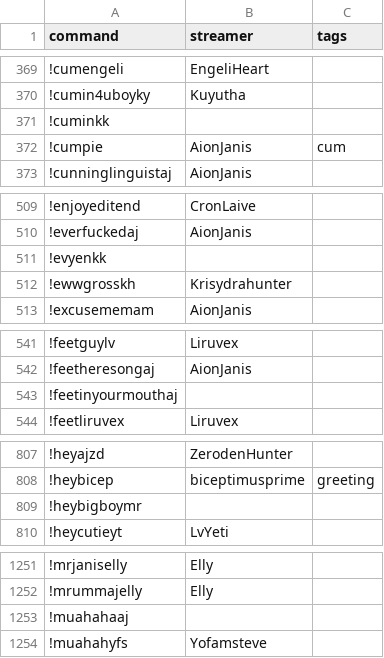
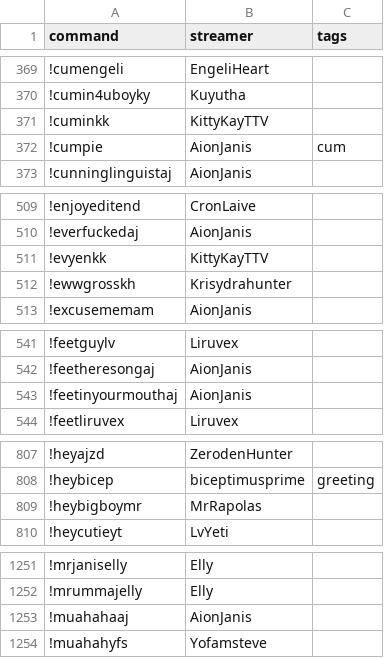
Before and after one commit to aionjanis/aionjanis.github.io, a CSV file: commands.csv, drawn as a sheet; only a part is shown, gaps mark what is left out; the diff covers the shown part only.

```diff
--- a/commands.csv
+++ b/commands.csv
@@ -370,3 +370,3 @@ command,streamer,tags
 !cumin4uboyky,Kuyutha,
-!cuminkk,,
+!cuminkk,KittyKayTTV,
 !cumpie,AionJanis,cum
@@ -510,3 +510,3 @@ command,streamer,tags
 !everfuckedaj,AionJanis,
-!evyenkk,,
+!evyenkk,KittyKayTTV,
 !ewwgrosskh,Krisydrahunter,
@@ -542,3 +542,3 @@ command,streamer,tags
 !feetheresongaj,AionJanis,
-!feetinyourmouthaj,,
+!feetinyourmouthaj,AionJanis,
 !feetliruvex,Liruvex,
@@ -808,3 +808,3 @@ command,streamer,tags
 !heybicep,biceptimusprime,greeting
-!heybigboymr,,
+!heybigboymr,MrRapolas,
 !heycutieyt,LvYeti,
@@ -1252,3 +1252,3 @@ command,streamer,tags
 !mrummajelly,Elly,
-!muahahaaj,,
+!muahahaaj,AionJanis,
 !muahahyfs,Yofamsteve,
```
Also changed, not shown: 11 edited cells elsewhere in this file.
